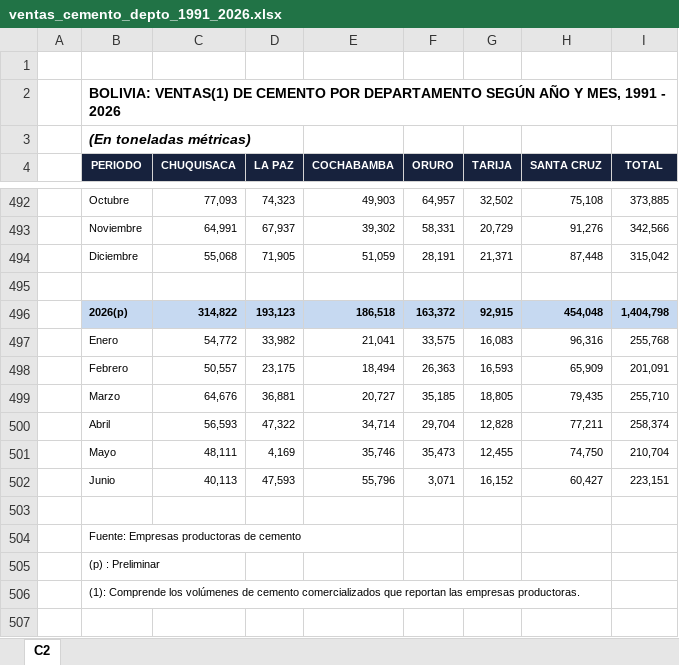
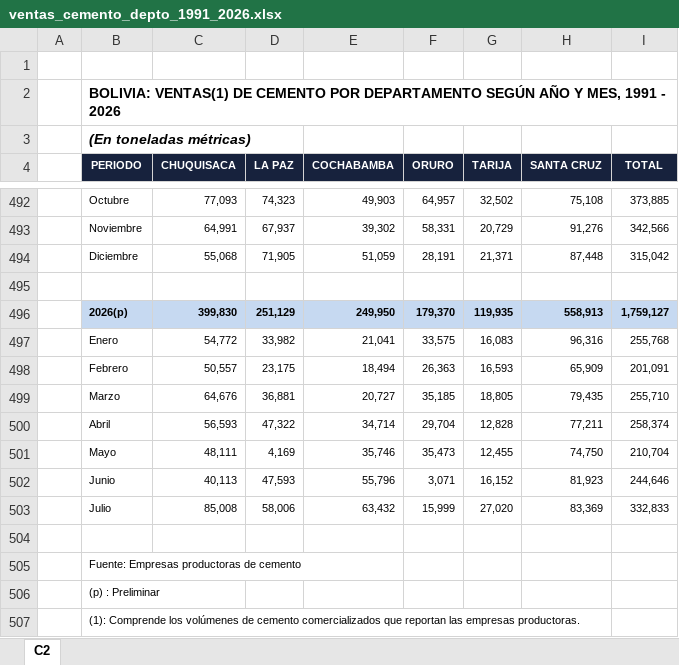
Before and after one commit to Centro-de-Estudios-POPULI/populi-actividad-economica, an Excel workbook: datos/indicadores_adelantados/cemento/ventas_cemento_depto_1991_2026.xlsx, sheet C2, drawn as a sheet; only a part is shown, gaps mark what is left out; values as stored, in another font and other column widths than the file's, no borders; charts and pictures not drawn; removed rows and columns are numbered as before the commit, all else as after; the diff names each change by its address in the sheet, - before the commit and + after, or states it on an @@ line.

```diff
--- a/datos/indicadores_adelantados/cemento/ventas_cemento_depto_1991_2026.xlsx (sheet C2)
+++ b/datos/indicadores_adelantados/cemento/ventas_cemento_depto_1991_2026.xlsx (sheet C2)
-row 496:  | 2026(p) | 314,822 | 193,123 | 186,518 | 163,372 | 92,915 | 454,048 | 1,404,798
+row 496:  | 2026(p) | 399,830 | 251,129 | 249,950 | 179,370 | 119,935 | 558,913 | 1,759,127
-H502 (SANTA CRUZ): 60,427
+H502 (SANTA CRUZ): 81,923
-I502 (TOTAL): 223,151
+I502 (TOTAL): 244,646
+row 503:  | Julio | 85,008 | 58,006 | 63,432 | 15,999 | 27,020 | 83,369 | 332,833
```
Also changed, not shown: formulas that keep their value, datos/indicadores_adelantados/cemento/consumo_cemento_depto_2000_2026.xlsx, datos/indicadores_adelantados/cemento/produccion_cemento_depto_1991_2026.xlsx, 6 other files.
